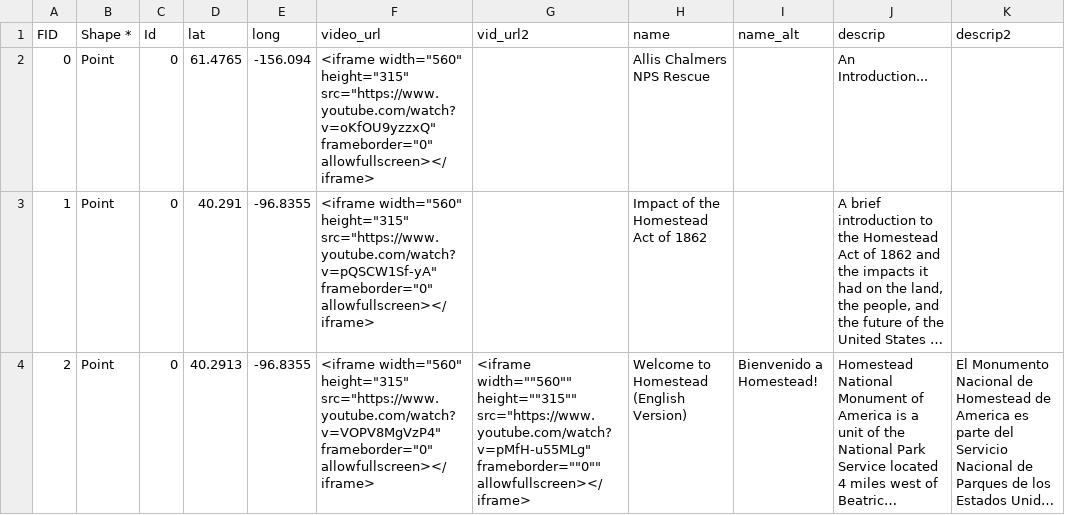
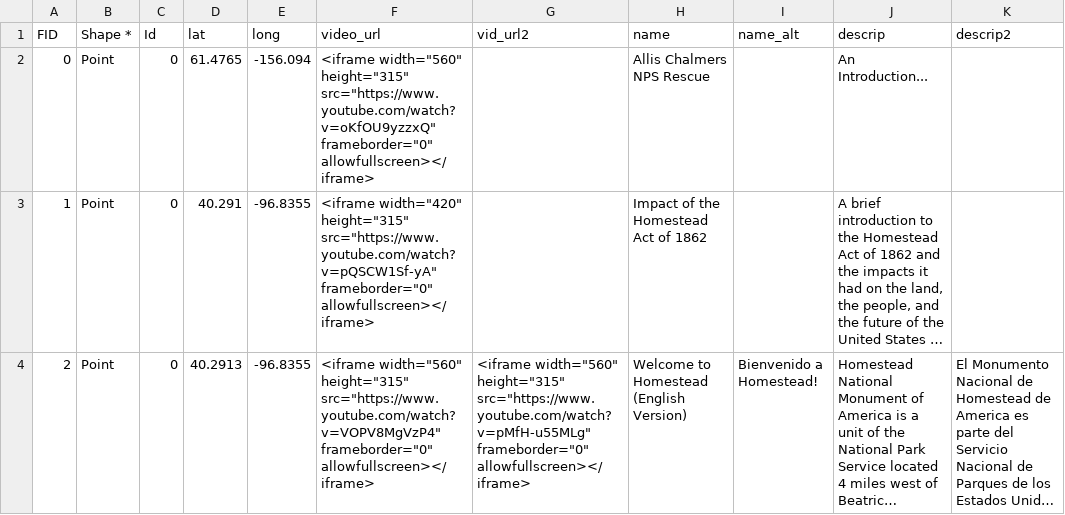
Before and after one commit to HomesteadMap/allis_chalmers, a CSV file: video_locations.csv, drawn as a sheet; long unchanged cells end in …; the diff names each change by its address in the sheet, - before the commit and + after, or states it on an @@ line.

Commit message:
Update video_locations.csv

```diff
--- a/video_locations.csv
+++ b/video_locations.csv
-F3 (video_url): <iframe width="560" height="315" src="https://www.youtube.com/watch?v=pQSCW1Sf-yA"…
+F3 (video_url): <iframe width="420" height="315" src="https://www.youtube.com/watch?v=pQSCW1Sf-yA"…
-G4 (vid_url2): <iframe width=""560"" height=""315"" src="https://www.youtube.com/watch?v=pMfH-u55MLg" frameborder=""0"" allowfullscreen></iframe>
+G4 (vid_url2): <iframe width="560" height="315" src="https://www.youtube.com/watch?v=pMfH-u55MLg" frameborder="0" allowfullscreen></iframe>
```
